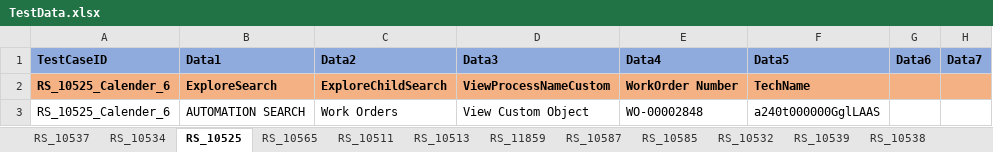
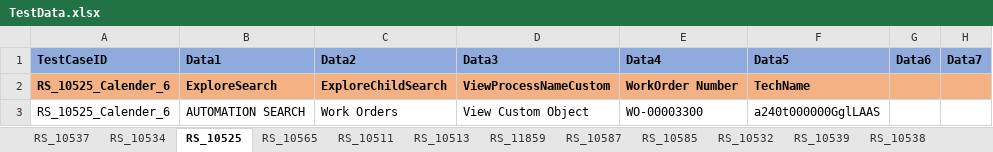
Before and after one commit to svmx-amresh-kumar/SVMX_Catalyst, an Excel workbook: fsaautomation/resources/TestData.xlsx, sheet RS_10525, drawn as a sheet; only a part is shown; values as stored, in another font and other column widths than the file's, no borders; the diff names each change by its address in the sheet, - before the commit and + after, or states it on an @@ line.

Commit message:
adding test data

```diff
--- a/fsaautomation/resources/TestData.xlsx (sheet RS_10525)
+++ b/fsaautomation/resources/TestData.xlsx (sheet RS_10525)
-E3 (Data4): WO-00002848
+E3 (Data4): WO-00003300
```
Also changed, not shown: sheet RS_10511, sheet RS_10513, sheet RS_11859, sheet RS_10554, sheet RS_10557.
